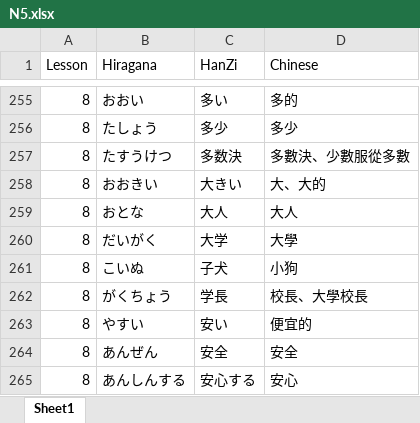
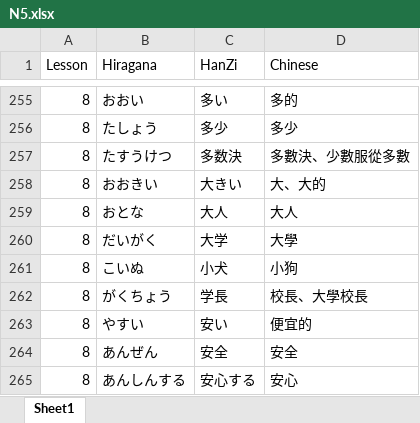
Before and after one commit to Celine10811020/Kanji_FlashCard, an Excel workbook: N5.xlsx, sheet Sheet1, drawn as a sheet; only a part is shown, gaps mark what is left out; values as stored, in another font and other column widths than the file's, no borders; the diff names each change by its address in the sheet, - before the commit and + after, or states it on an @@ line.

Commit message:
Add files via upload

```diff
--- a/N5.xlsx (sheet Sheet1)
+++ b/N5.xlsx (sheet Sheet1)
-C261 (HanZi): 子犬
+C261 (HanZi): 小犬
```
